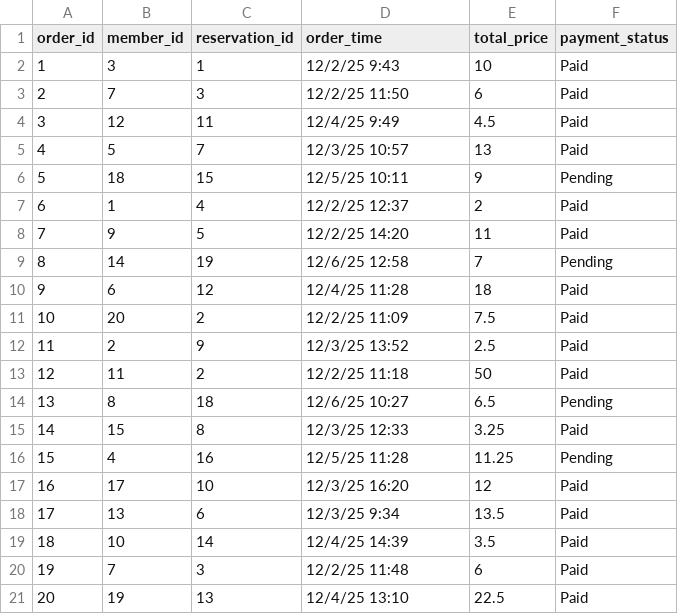
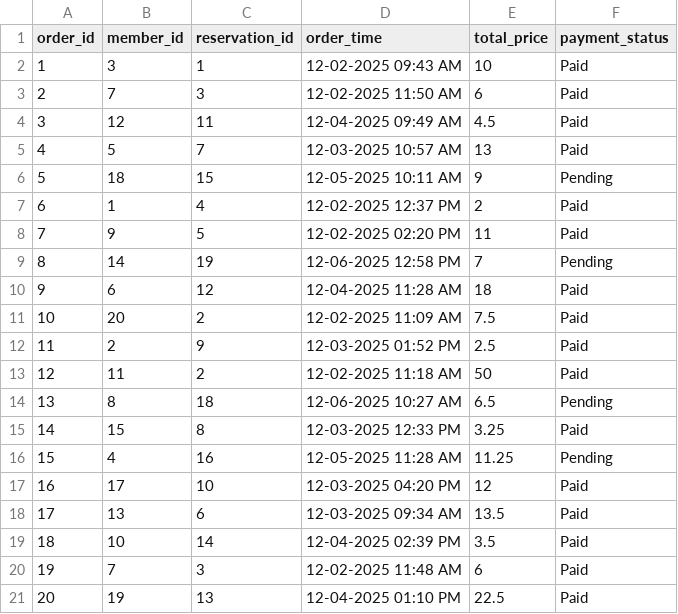
Before and after one commit to aj-cronin/CS460Prog4, a CSV file: SampleDataCSVs/Order.csv, drawn as a sheet.

Commit message:
Added Adoption Data + Fixed Date Format in CSVs

```diff
--- a/SampleDataCSVs/Order.csv
+++ b/SampleDataCSVs/Order.csv
@@ -1,21 +1,21 @@
 order_id,member_id,reservation_id,order_time,total_price,payment_status
-1,3,1,12/2/25 9:43,10,Paid
-2,7,3,12/2/25 11:50,6,Paid
-3,12,11,12/4/25 9:49,4.5,Paid
-4,5,7,12/3/25 10:57,13,Paid
-5,18,15,12/5/25 10:11,9,Pending
-6,1,4,12/2/25 12:37,2,Paid
-7,9,5,12/2/25 14:20,11,Paid
-8,14,19,12/6/25 12:58,7,Pending
-9,6,12,12/4/25 11:28,18,Paid
-10,20,2,12/2/25 11:09,7.5,Paid
-11,2,9,12/3/25 13:52,2.5,Paid
-12,11,2,12/2/25 11:18,50,Paid
-13,8,18,12/6/25 10:27,6.5,Pending
-14,15,8,12/3/25 12:33,3.25,Paid
-15,4,16,12/5/25 11:28,11.25,Pending
-16,17,10,12/3/25 16:20,12,Paid
-17,13,6,12/3/25 9:34,13.5,Paid
-18,10,14,12/4/25 14:39,3.5,Paid
-19,7,3,12/2/25 11:48,6,Paid
-20,19,13,12/4/25 13:10,22.5,Paid
+1,3,1,12-02-2025 09:43 AM,10,Paid
+2,7,3,12-02-2025 11:50 AM,6,Paid
+3,12,11,12-04-2025 09:49 AM,4.5,Paid
+4,5,7,12-03-2025 10:57 AM,13,Paid
+5,18,15,12-05-2025 10:11 AM,9,Pending
+6,1,4,12-02-2025 12:37 PM,2,Paid
+7,9,5,12-02-2025 02:20 PM,11,Paid
+8,14,19,12-06-2025 12:58 PM,7,Pending
+9,6,12,12-04-2025 11:28 AM,18,Paid
+10,20,2,12-02-2025 11:09 AM,7.5,Paid
+11,2,9,12-03-2025 01:52 PM,2.5,Paid
+12,11,2,12-02-2025 11:18 AM,50,Paid
+13,8,18,12-06-2025 10:27 AM,6.5,Pending
+14,15,8,12-03-2025 12:33 PM,3.25,Paid
+15,4,16,12-05-2025 11:28 AM,11.25,Pending
+16,17,10,12-03-2025 04:20 PM,12,Paid
+17,13,6,12-03-2025 09:34 AM,13.5,Paid
+18,10,14,12-04-2025 02:39 PM,3.5,Paid
+19,7,3,12-02-2025 11:48 AM,6,Paid
+20,19,13,12-04-2025 01:10 PM,22.5,Paid
```
Also changed, not shown: SampleDataCSVs/Adoption_Application.csv, SampleDataCSVs/Event_Registration.csv, 10 other files.
